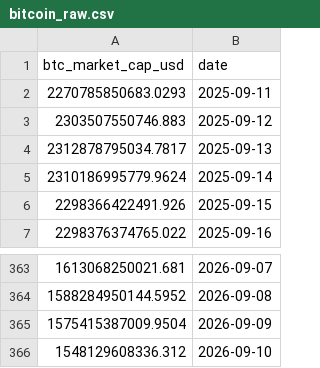
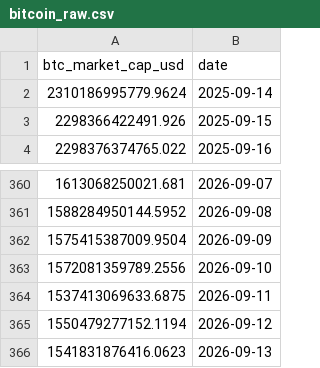
Before and after one commit to joonhakkim/liquidity-dashboard, a CSV file: data/bitcoin_raw.csv, drawn as a sheet; only a part is shown, gaps mark what is left out.

```diff
--- a/data/bitcoin_raw.csv
+++ b/data/bitcoin_raw.csv
@@ -1,5 +1,2 @@
 btc_market_cap_usd,date
-2270785850683.0293,2025-09-11
-2303507550746.883,2025-09-12
-2312878795034.7817,2025-09-13
 2310186995779.9624,2025-09-14
@@ -365,2 +362,5 @@
 1575415387009.9504,2026-09-09
-1548129608336.312,2026-09-10
+1572081359789.2556,2026-09-10
+1537413069633.6875,2026-09-11
+1550479277152.1194,2026-09-12
+1541831876416.0623,2026-09-13
```
Also changed, not shown: data/fred_raw.csv, data/kofia_raw.csv, 7 other files.
